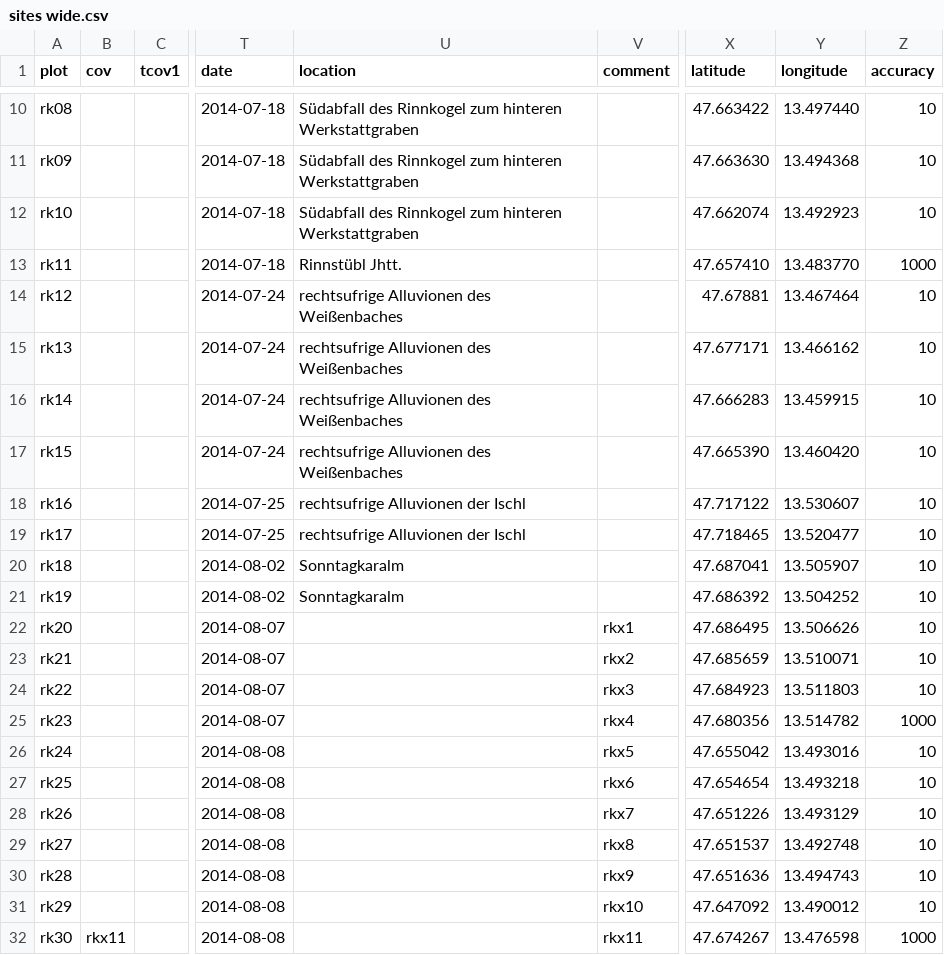
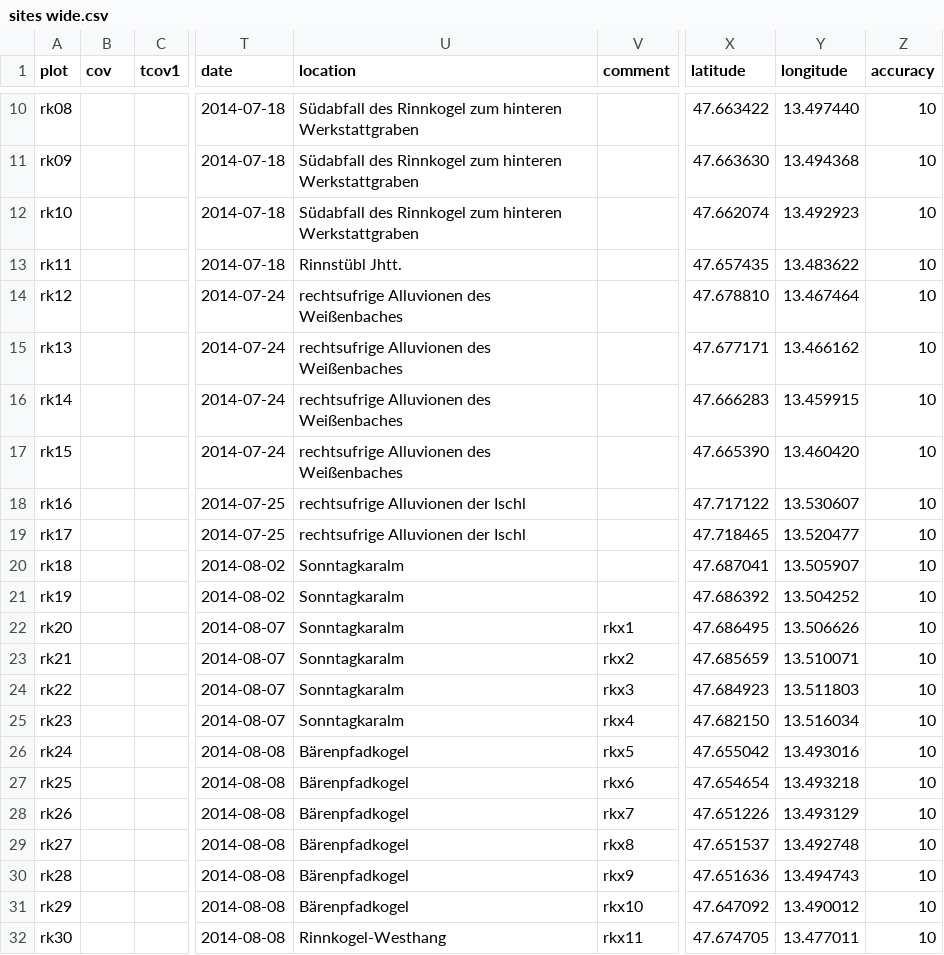
Before and after one commit to albinblaschka/vegsoup-data, a CSV file: rinnkogel dta/sites wide.csv, drawn as a sheet; only a part is shown, gaps mark what is left out; the diff names each change by its address in the sheet, - before the commit and + after, or states it on an @@ line.

Commit message:
changed coordinates

```diff
--- a/rinnkogel dta/sites wide.csv
+++ b/rinnkogel dta/sites wide.csv
-X13 (latitude): 47.657410
+X13 (latitude): 47.657435
-Y13 (longitude): 13.483770
+Y13 (longitude): 13.483622
-Z13 (accuracy): 1000
+Z13 (accuracy): 10
-X14 (latitude): 47.67881
+X14 (latitude): 47.678810
-U22:U25 (location): (empty)
+U22:U25 (location): Sonntagkaralm
-X25 (latitude): 47.680356
+X25 (latitude): 47.682150
-Y25 (longitude): 13.514782
+Y25 (longitude): 13.516034
-Z25 (accuracy): 1000
+Z25 (accuracy): 10
-U26:U31 (location): (empty)
+U26:U31 (location): Bärenpfadkogel
-B32 (cov): rkx11
+B32 (cov): (empty)
-U32 (location): (empty)
+U32 (location): Rinnkogel-Westhang
-X32 (latitude): 47.674267
+X32 (latitude): 47.674705
-Y32 (longitude): 13.476598
+Y32 (longitude): 13.477011
-Z32 (accuracy): 1000
+Z32 (accuracy): 10
```
